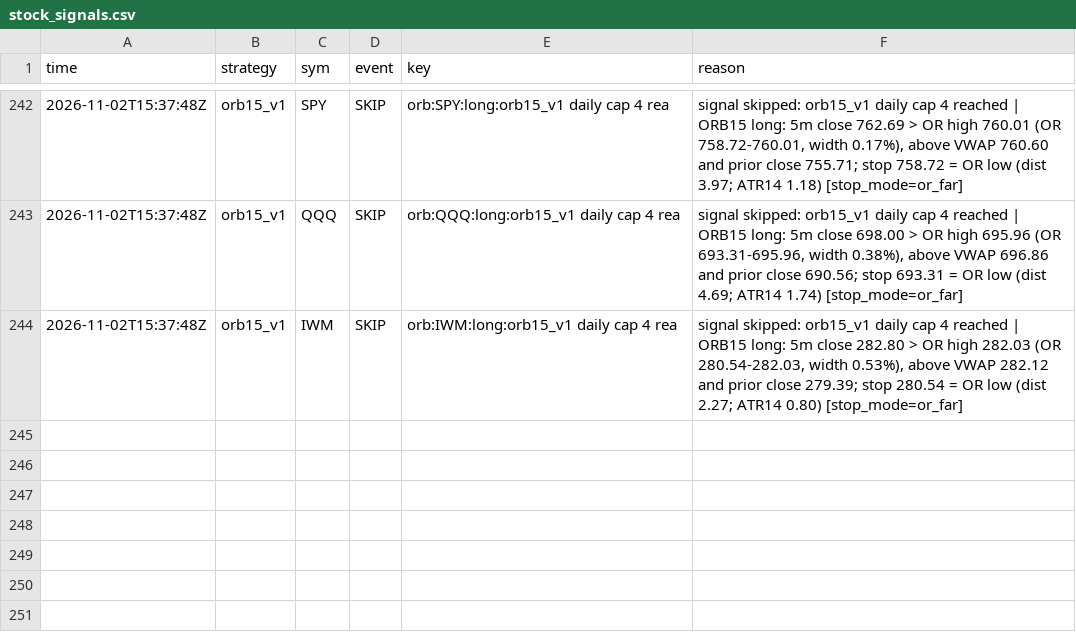
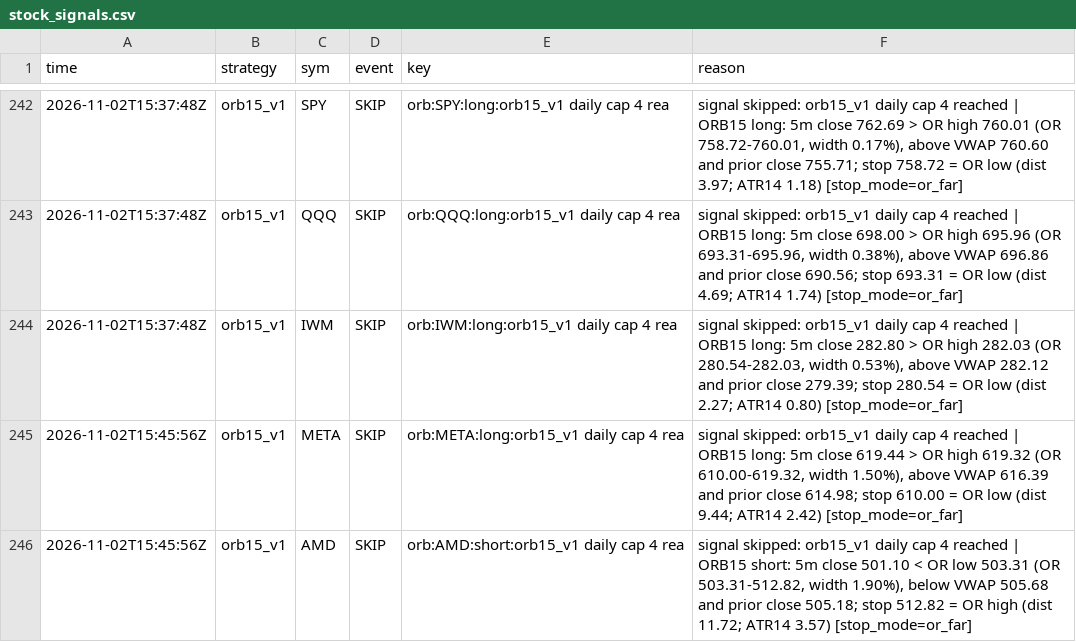
Before and after one commit to northgeorgiacablingco-commits/paper-trading-dashboard, a CSV file: data/stock_signals.csv, drawn as a sheet; only a part is shown, gaps mark what is left out; the diff names each change by its address in the sheet, - before the commit and + after, or states it on an @@ line.

```diff
--- a/data/stock_signals.csv
+++ b/data/stock_signals.csv
+row 245: 2026-11-02T15:45:56Z | orb15_v1 | META | SKIP | orb:META:long:orb15_v1 daily cap 4 rea | signal skipped: orb15_v1 daily cap 4 reached | ORB15 long: 5m close 619.44 > OR high 619.32 (OR 610.00-619.32, width 1.50%), above VWAP 616.39 and prior close 614.98; stop 610.00 = OR low (dist 9.44; ATR14 2.42) [stop_mode=or_far]
+row 246: 2026-11-02T15:45:56Z | orb15_v1 | AMD | SKIP | orb:AMD:short:orb15_v1 daily cap 4 rea | signal skipped: orb15_v1 daily cap 4 reached | ORB15 short: 5m close 501.10 < OR low 503.31 (OR 503.31-512.82, width 1.90%), below VWAP 505.68 and prior close 505.18; stop 512.82 = OR high (dist 11.72; ATR14 3.57) [stop_mode=or_far]
```
Also changed, not shown: 4 other files.
